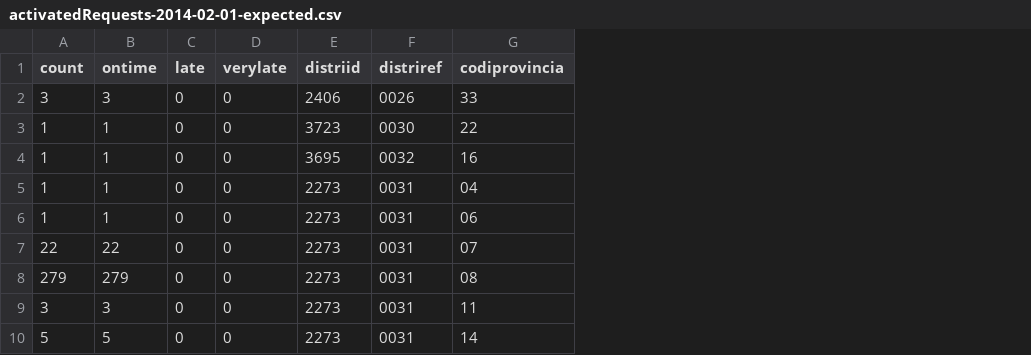
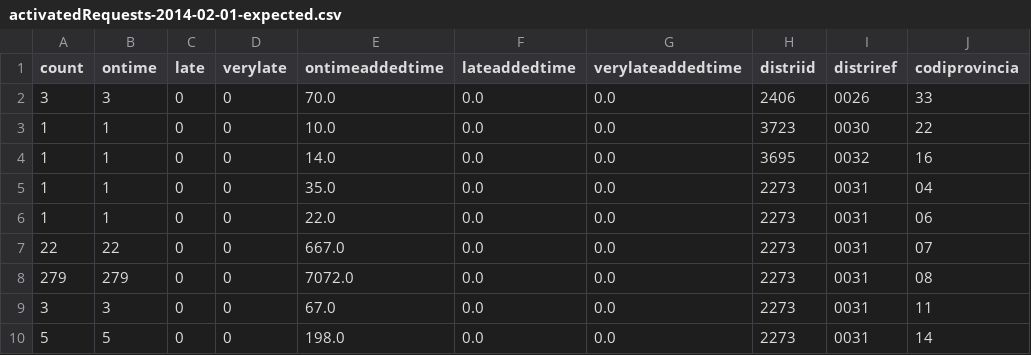
Before and after one commit to Som-Energia/informe-ocsum, a CSV file: b2bdata/activatedRequests-2014-02-01-expected.csv, drawn as a sheet; only a part is shown; the diff names each change by its address in the sheet, - before the commit and + after, or states it on an @@ line.

Commit message:
added time columns for ontime, late and verylate

```diff
--- a/b2bdata/activatedRequests-2014-02-01-expected.csv
+++ b/b2bdata/activatedRequests-2014-02-01-expected.csv
+column E (ontimeaddedtime), rows 2-10: 70.0 | 10.0 | 14.0 | 35.0 | 22.0 | 667.0 | 7072.0 | 67.0 | 198.0
+column F (lateaddedtime), rows 2-10: all 0.0
+column G (verylateaddedtime), rows 2-10: all 0.0
```
Also changed, not shown: 1 other file.
